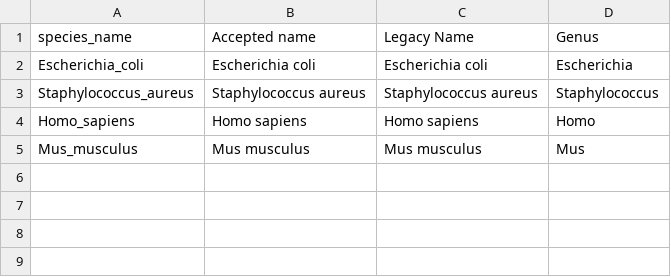
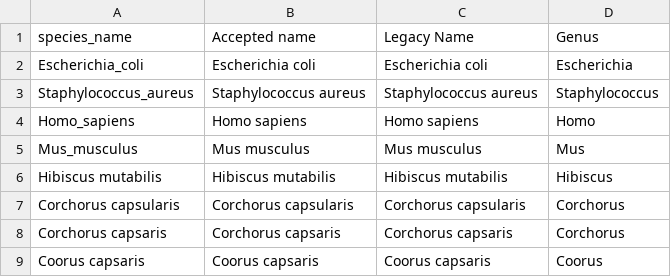
Before and after one commit to tucca-cellag/PNPDP, a CSV file: .test/species.csv, drawn as a sheet; the diff names each change by its address in the sheet, - before the commit and + after, or states it on an @@ line.

Commit message:
test: Add new species entries to species.csv for enhanced dataset coverage
- Included additional species: Hibiscus mutabilis, Corchorus capsularis, Corchorus capsaris, and Coorus capsaris to the species.csv file.
- This update expands the dataset for improved analysis and reference in future workflows.

```diff
--- a/.test/species.csv
+++ b/.test/species.csv
+row 6: Hibiscus mutabilis | Hibiscus mutabilis | Hibiscus mutabilis | Hibiscus
+row 7: Corchorus capsularis | Corchorus capsularis | Corchorus capsularis | Corchorus
+row 8: Corchorus capsaris | Corchorus capsaris | Corchorus capsaris | Corchorus
+row 9: Coorus capsaris | Coorus capsaris | Coorus capsaris | Coorus
```
